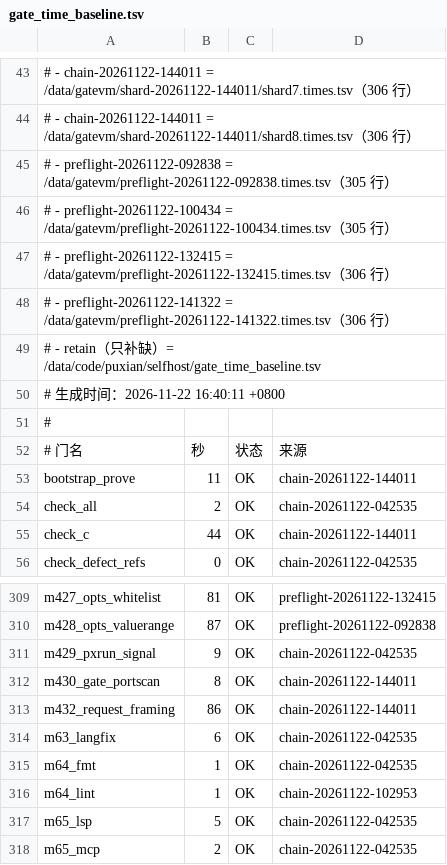
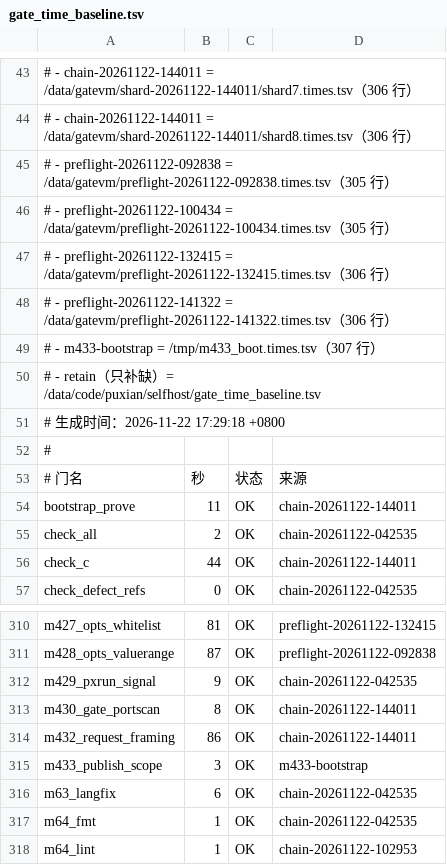
Before and after one commit to NanzhanGroup/PuXian, a TSV file: selfhost/gate_time_baseline.tsv, drawn as a sheet; only a part is shown, gaps mark what is left out; the shorter side is filled out with more unchanged rows.

Commit message:
fix(M433)：链绿之后发布被「工作树脏」拦下 —— 工作副本卫生 ≠ 证据完整性（缺陷 896）
病史（2026-11-22 16:40 实测 · M432）：306 门全绿 → publish_on_green ABORT dirty-tree，
只因我在建补丁（ci.yml / ci_diagnose.py / fixtures…）；2 分 47 秒后人工补 tag，并发出
一条假文案 p1（「扫描面 日志47行 · 红项 0 条」）。

为什么是错杀（可核）：分片与 quiet 档全部在 git worktree add --detach <被测 commit> 里跑，
门清单也取自 git show HEAD:（shard_run.sh 第 1 节注释有 2026-10-12 的教训）⇒
主树未提交改动进不了测试面。

修法：口径收敛到 packaging/chain/publish_scope_check.sh（唯一实现，publish 与门共用）
  SCOPE-OK      head 一致；WIP 计数 + 明细落盘，不阻断
  SCOPE-REJECT  stamp-head-missing / head-mismatch / wip-version-source
  唯独 tools/px 仍拦：make_tag 3.5 节版本链闸读的是工作树
  publish_on_green 只调这一个实现；老的「head 一致」+「树必须干净」退场

顺手：lib_pipeline_fail.sh 入仓（红项 0 条时打印真因候选 · 自测 15/15）；
      m388 子自测 C4 改口径 + 新增 C4d/C4e/C4f（30/30）

新门 m433_publish_scope（306 → 307 · 11 条判据 · ~3s）：
  helper 自测 7 例 / 真仓只读独立复算对拍 / A1 worktree 地基动态自证 /
  A2 机制锚（负控：换成「复制主树含 WIP」必红）/ A3 口径唯一（负控：注回 ABORT 必红）/
  N1 注回老口径必 REJECT / N2 摘掉版本源判据必变 OK / G1/G2/G3

口径：能说主树 WIP 不再阻断、tools/px 仍拦且 p1、测试面=commit 有锚点与两条负控；
      不能说 preflight 也免疫 WIP（它跑在主仓，前置自检；证据面仍是链）——列下一轮。

```diff
--- a/selfhost/gate_time_baseline.tsv
+++ b/selfhost/gate_time_baseline.tsv
@@ -48,4 +48,5 @@
 #   - preflight-20261122-141322 = /data/gatevm/preflight-20261122-141322.times.tsv（306 行）
+#   - m433-bootstrap = /tmp/m433_boot.times.tsv（307 行）
 #   - retain（只补缺）= /data/code/puxian/selfhost/gate_time_baseline.tsv
-# 生成时间：2026-11-22 16:40:11 +0800
+# 生成时间：2026-11-22 17:29:18 +0800
 #
@@ -313,2 +314,3 @@ m430_gate_portscan	8	OK	chain-20261122-144011
 m432_request_framing	86	OK	chain-20261122-144011
+m433_publish_scope	3	OK	m433-bootstrap
 m63_langfix	6	OK	chain-20261122-042535
```
Also changed, not shown: 25 other files.
